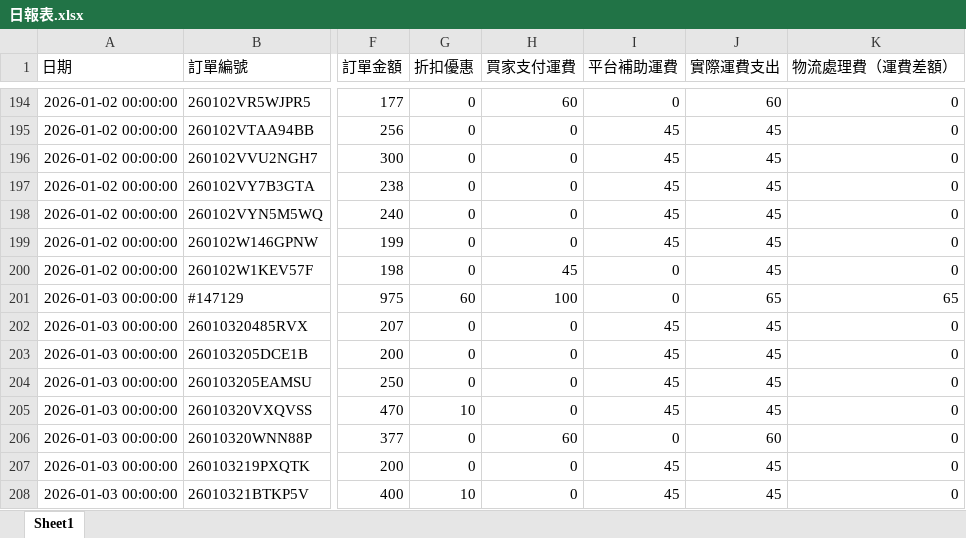
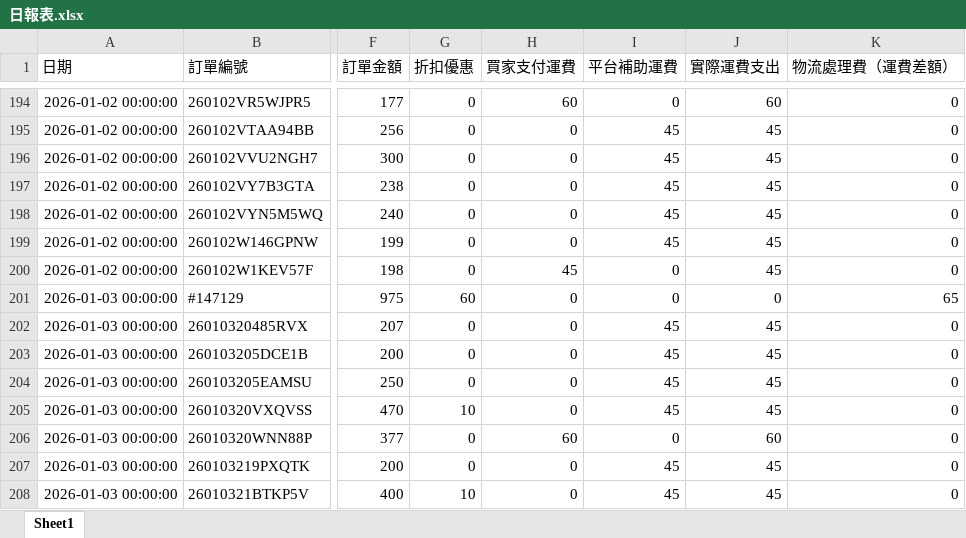
Before and after one commit to lee2nd/e-commerce-ERP-system-streamlit-app, an Excel workbook: data/日報表.xlsx, sheet Sheet1, drawn as a sheet; only a part is shown, gaps mark what is left out; values as stored, in another font and other column widths than the file's, no borders; the diff names each change by its address in the sheet, - before the commit and + after, or states it on an @@ line.

Commit message:
chore: update 日報表.xlsx

```diff
--- a/data/日報表.xlsx (sheet Sheet1)
+++ b/data/日報表.xlsx (sheet Sheet1)
-H201 (買家支付運費): 100
+H201 (買家支付運費): 0
-J201 (實際運費支出): 65
+J201 (實際運費支出): 0
```
